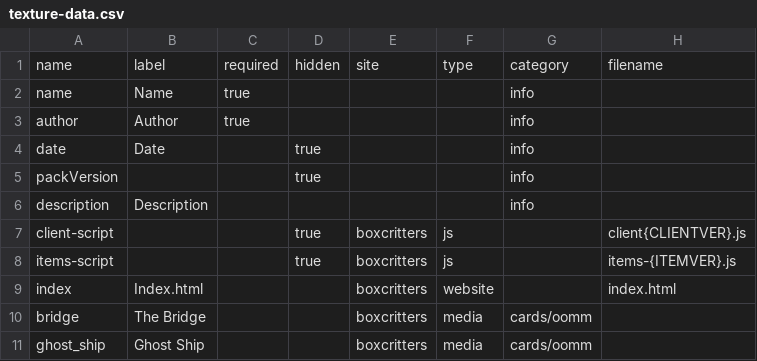
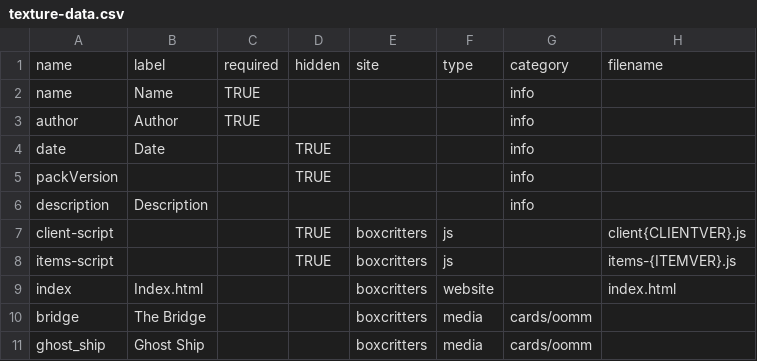
Before and after one commit to boxcrittersmods/bc-mod-api, a CSV file: texture-data.csv, drawn as a sheet; only a part is shown.

Commit message:
update

```diff
--- a/texture-data.csv
+++ b/texture-data.csv
@@ -1,9 +1,9 @@
 name,label,required,hidden,site,type,category,filename
-name,Name,true,,,,info,
-author,Author,true,,,,info,
-date,Date,,true,,,info,
-packVersion,,,true,,,info,
+name,Name,TRUE,,,,info,
+author,Author,TRUE,,,,info,
+date,Date,,TRUE,,,info,
+packVersion,,,TRUE,,,info,
 description,Description,,,,,info,
-client-script,,,true,boxcritters,js,,client{CLIENTVER}.js
-items-script,,,true,boxcritters,js,,items-{ITEMVER}.js
+client-script,,,TRUE,boxcritters,js,,client{CLIENTVER}.js
+items-script,,,TRUE,boxcritters,js,,items-{ITEMVER}.js
 index,Index.html,,,boxcritters,website,,index.html
```
